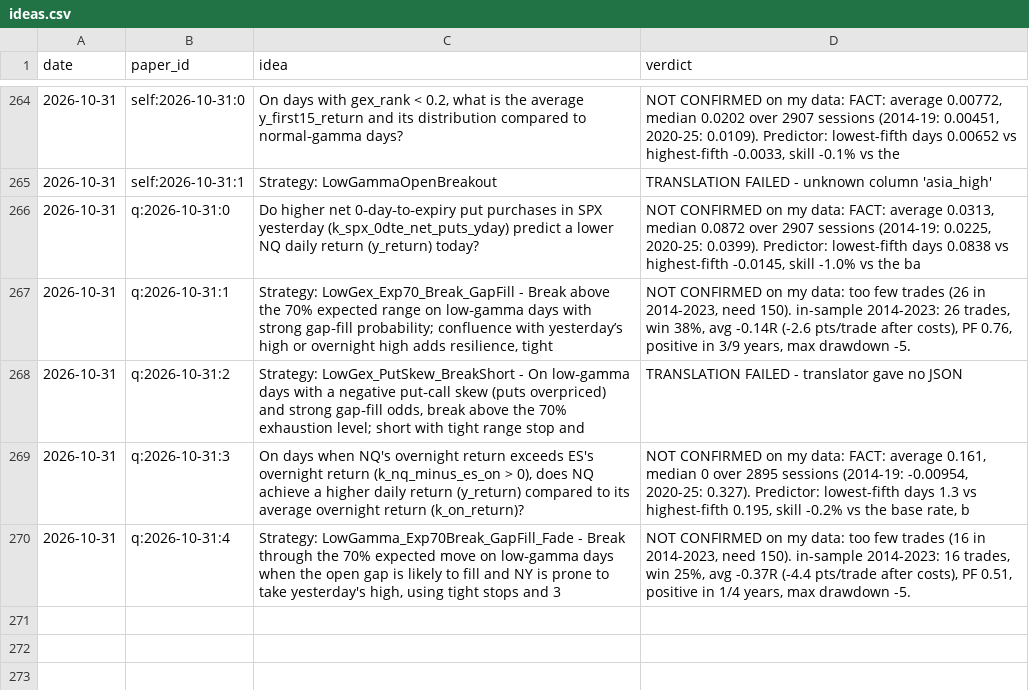
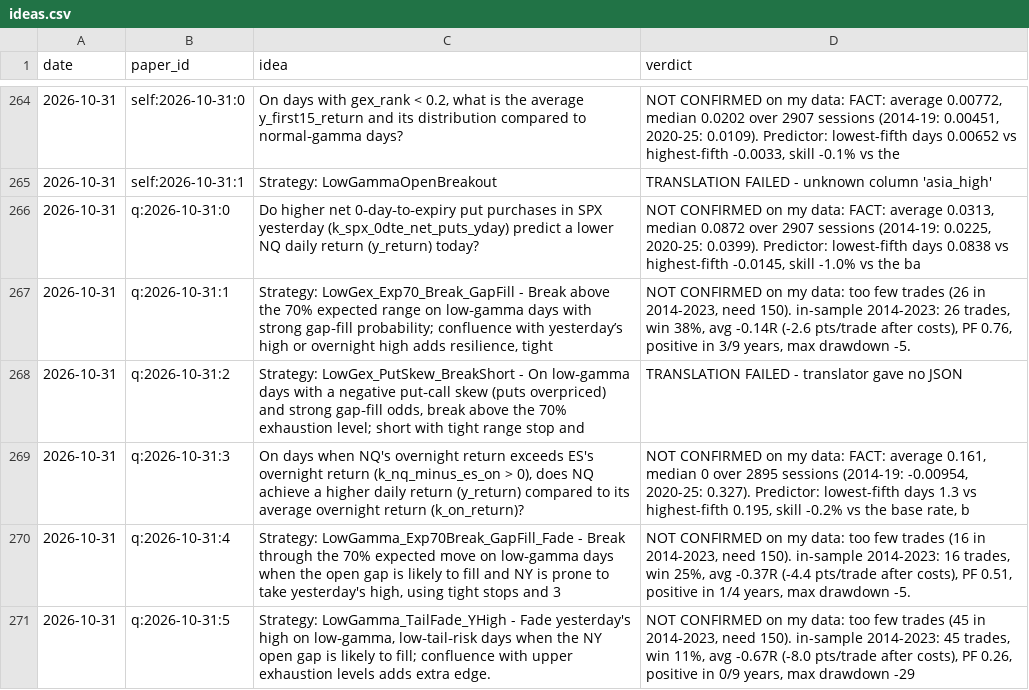
Before and after one commit to vannaflow1/nasdaq-bot, a CSV file: knowledge/ideas.csv, drawn as a sheet; only a part is shown, gaps mark what is left out; the diff names each change by its address in the sheet, - before the commit and + after, or states it on an @@ line.

```diff
--- a/knowledge/ideas.csv
+++ b/knowledge/ideas.csv
+row 271: 2026-10-31 | q:2026-10-31:5 | Strategy: LowGamma_TailFade_YHigh - Fade yesterday's high on low‑gamma, low‑tail‑risk days when the NY open gap is likely to fill; confluence with upper exhaustion levels adds extra edge. | NOT CONFIRMED on my data: too few trades (45 in 2014-2023, need 150). in-sample 2014-2023: 45 trades, win 11%, avg -0.67R (-8.0 pts/trade after costs), PF 0.26, positive in 0/9 years, max drawdown -29
```
Also changed, not shown: 6 other files.
